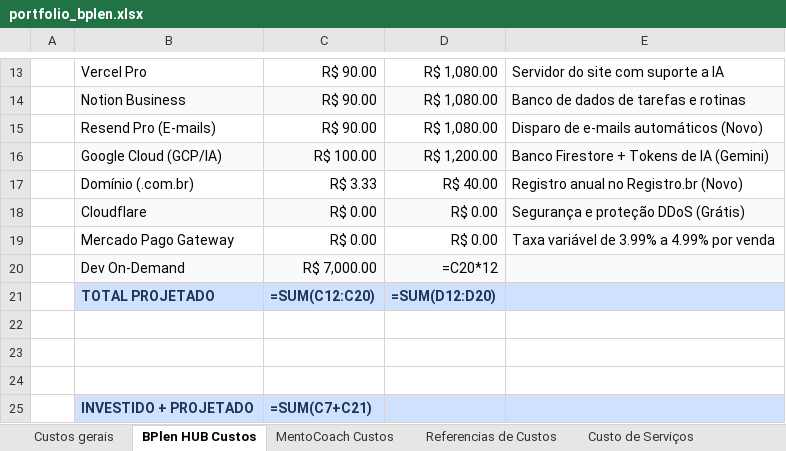
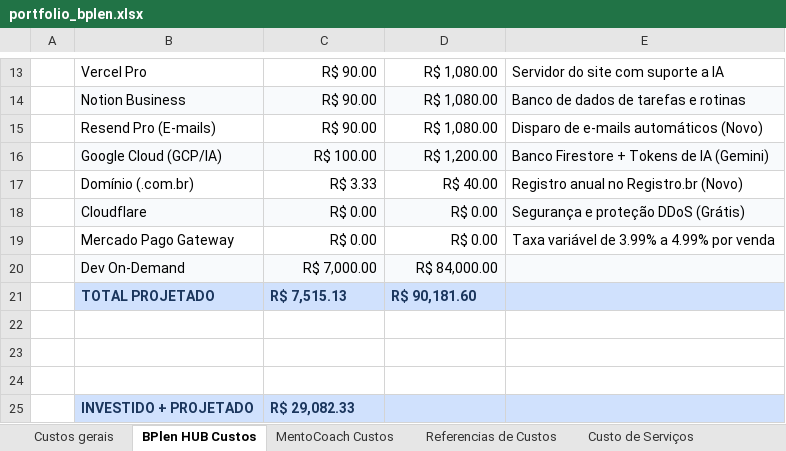
Before and after one commit to legnp/BPlenHUB, an Excel workbook: portfolio/portfolio_bplen.xlsx, sheet BPlen HUB Custos, drawn as a sheet; only a part is shown, gaps mark what is left out; values as stored, in another font and other column widths than the file's, no borders; formulas without a stored value are shown as written; removed rows and columns are numbered as before the commit, all else as after; the diff names each change by its address in the sheet, - before the commit and + after, or states it on an @@ line.

```diff
--- a/portfolio/portfolio_bplen.xlsx (sheet BPlen HUB Custos)
+++ b/portfolio/portfolio_bplen.xlsx (sheet BPlen HUB Custos)
-D20: =C20*12
+D20: R$ 84,000.00
-row 21:  | TOTAL PROJETADO | =SUM(C12:C20) | =SUM(D12:D20)
+row 21:  | TOTAL PROJETADO | R$ 7,515.13 | R$ 90,181.60
-C25: =SUM(C7+C21)
+C25: R$ 29,082.33
```
Also changed, not shown: sheet Pacotes de Serviço, sheet Custo de Serviços, sheet Metas, sheet Referencias de Custos, sheet Jornada, sheet Custos gerais, charts or pictures, 1 other file.
